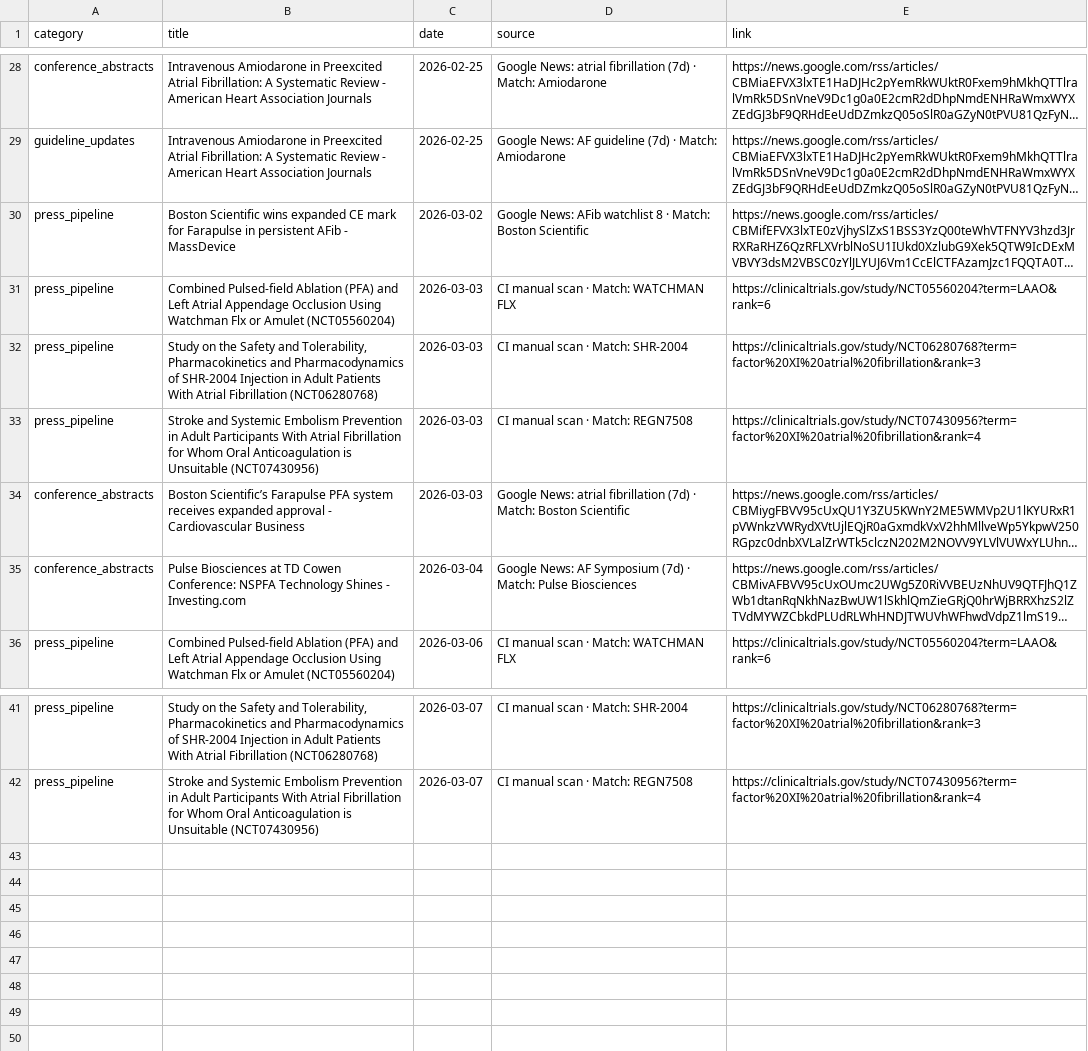
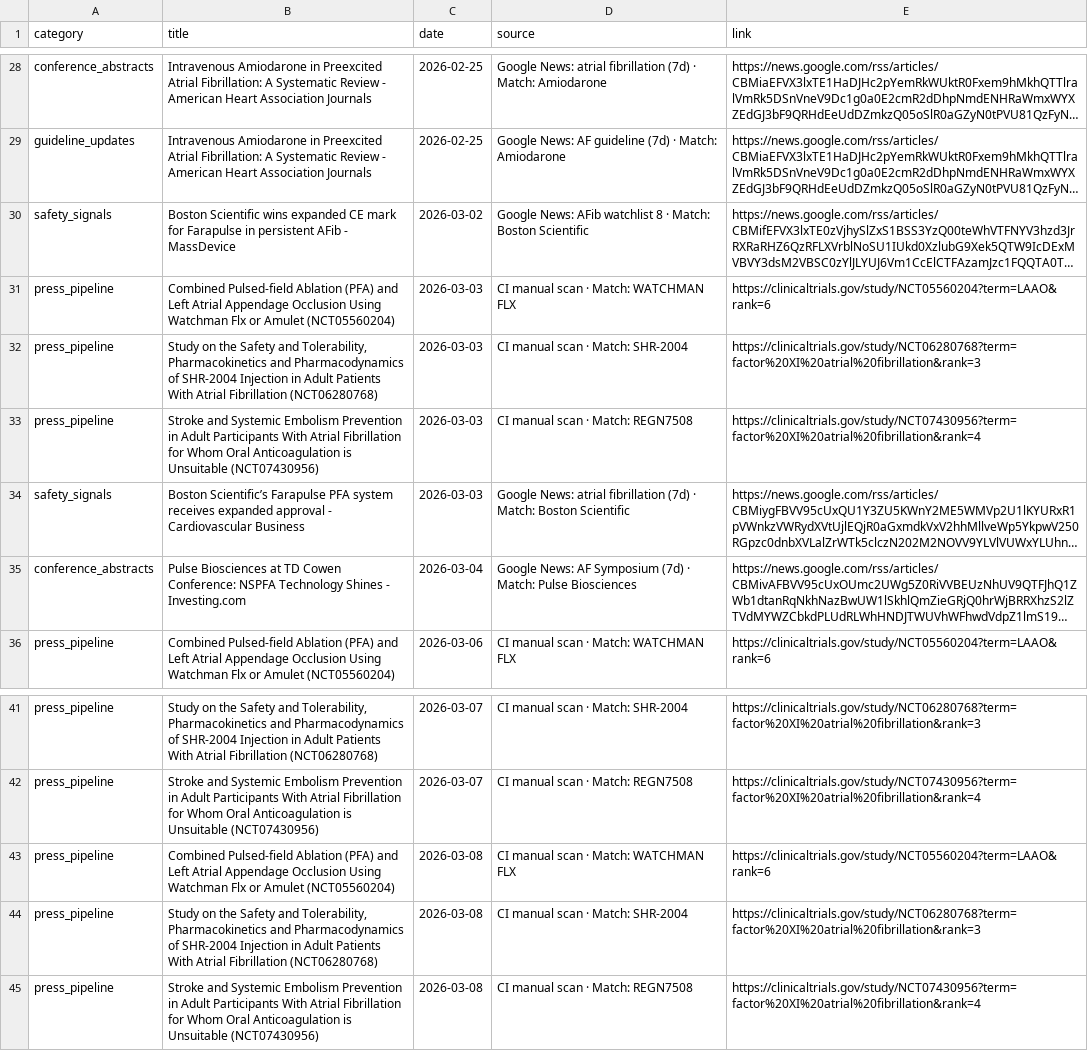
Before and after one commit to rubioisabel134-ai/Afib-dashboard, a CSV file: data/weekly_updates.csv, drawn as a sheet; only a part is shown, gaps mark what is left out; long unchanged cells end in …; the diff names each change by its address in the sheet, - before the commit and + after, or states it on an @@ line.

Commit message:
Route regulatory approval/patent news into Regulatory + Safety column

```diff
--- a/data/weekly_updates.csv
+++ b/data/weekly_updates.csv
-A30 (category): press_pipeline
+A30 (category): safety_signals
-A34 (category): conference_abstracts
+A34 (category): safety_signals
+row 43: press_pipeline | Combined Pulsed-field Ablation (PFA) and Left Atrial Appendage Occlusion Using Watchman Flx or Amulet (NCT05560204) | 2026-03-08 | CI manual scan · Match: WATCHMAN FLX | https://clinicaltrials.gov/study/NCT05560204?term=LAAO&rank=6
+row 44: press_pipeline | Study on the Safety and Tolerability, Pharmacokinetics and Pharmacodynamics of SHR-2004 Injection in Adult Patients With Atrial Fibrillation (NCT06280768) | 2026-03-08 | CI manual scan · Match: SHR-2004 | https://clinicaltrials.gov/study/NCT06280768?term=factor%20XI%20atrial%20fibrillation&rank=3
+row 45: press_pipeline | Stroke and Systemic Embolism Prevention in Adult Participants With Atrial Fibrillation for Whom Oral Anticoagulation is Unsuitable (NCT07430956) | 2026-03-08 | CI manual scan · Match: REGN7508 | https://clinicaltrials.gov/study/NCT07430956?term=factor%20XI%20atrial%20fibrillation&rank=4
```
Also changed, not shown: 2 other files.
